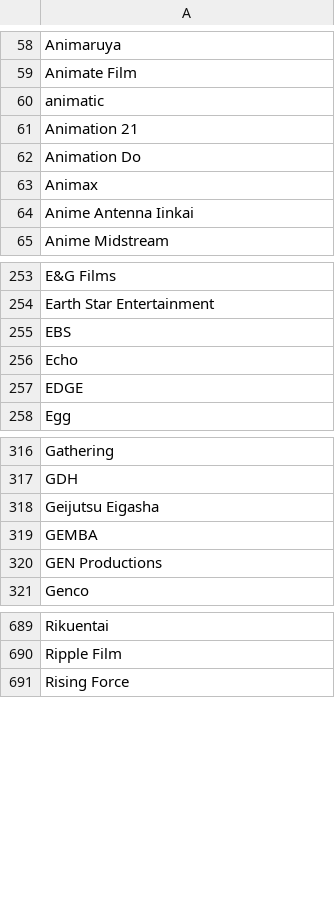
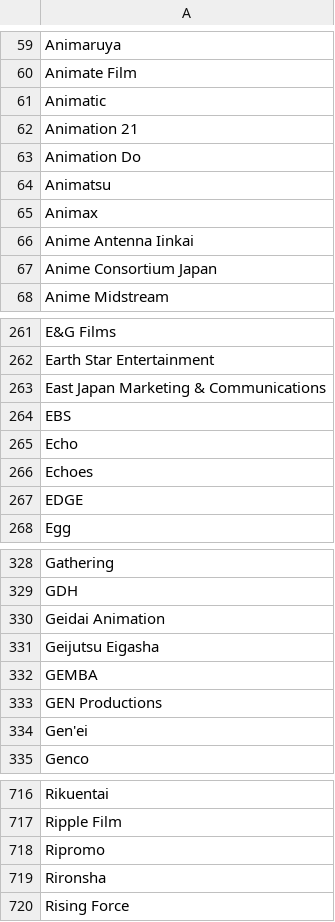
Before and after one commit to animekoncept/animekoncept, a CSV file: producer_script.csv, drawn as a sheet; only a part is shown, gaps mark what is left out; the diff covers the shown part only.

Commit message:
Add rake task to gather producers

```diff
--- a/producer_script.csv
+++ b/producer_script.csv
@@ -59,7 +60,9 @@ Animaruya
 Animate Film
-animatic
+Animatic
 Animation 21
 Animation Do
+Animatsu
 Animax
 Anime Antenna Iinkai
+Anime Consortium Japan
 Anime Midstream
@@ -254,4 +262,6 @@ E&G Films
 Earth Star Entertainment
+East Japan Marketing & Communications
 EBS
 Echo
+Echoes
 EDGE
@@ -317,2 +329,3 @@ Gathering
 GDH
+Geidai Animation
 Geijutsu Eigasha
@@ -320,2 +333,3 @@ GEMBA
 GEN Productions
+Gen'ei
 Genco
@@ -690,2 +717,4 @@ Rikuentai
 Ripple Film
+Ripromo
+Rironsha
 Rising Force
```
Also changed, not shown: 35 added rows, 3 removed rows and 5 edited cells elsewhere in this file, 2 other files.
